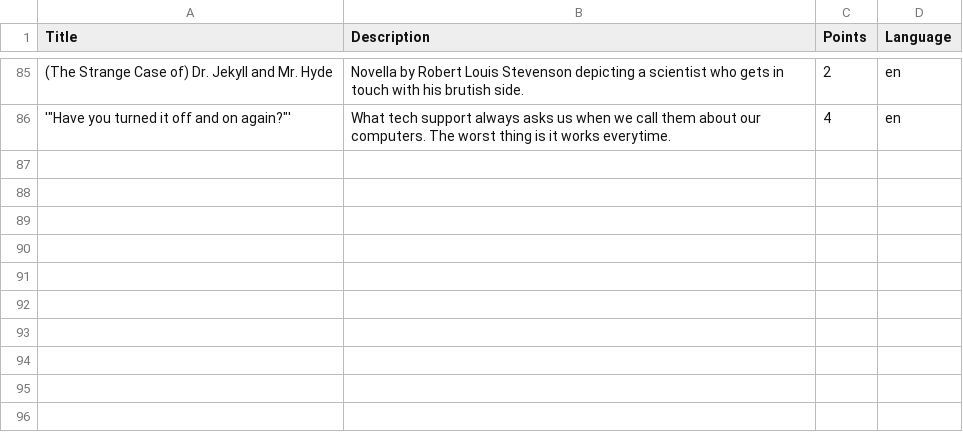
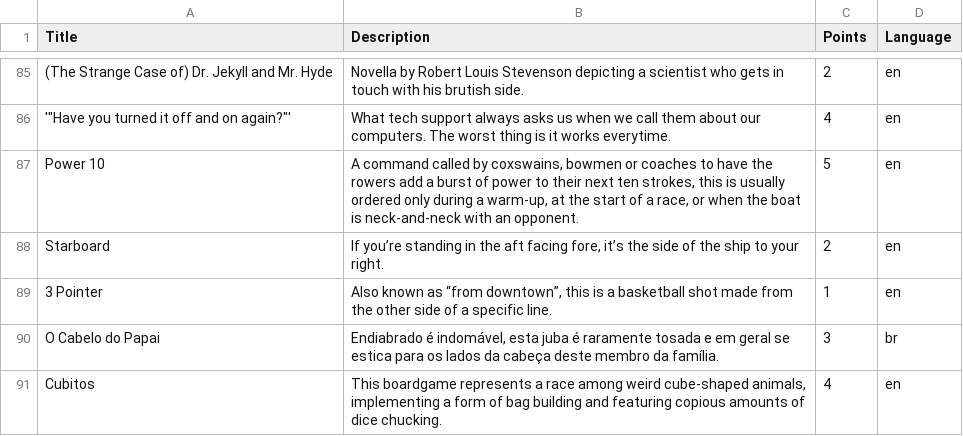
Before and after one commit to PedroMR/guess, a CSV file: cards.csv, drawn as a sheet; only a part is shown, gaps mark what is left out; the diff names each change by its address in the sheet, - before the commit and + after, or states it on an @@ line.

Commit message:
Cards, cards

```diff
--- a/cards.csv
+++ b/cards.csv
+row 87: Power 10 | A command called by coxswains, bowmen or coaches to have the rowers add a burst of power to their next ten strokes, this is usually ordered only during a warm-up, at the start of a race, or when the boat is neck-and-neck with an opponent. | 5 | en
+row 88: Starboard | If you’re standing in the aft facing fore, it’s the side of the ship to your right. | 2 | en
+row 89: 3 Pointer | Also known as “from downtown”, this is a basketball shot made from the other side of a specific line. | 1 | en
+row 90: O Cabelo do Papai | Endiabrado é indomável, esta juba é raramente tosada e em geral se estica para os lados da cabeça deste membro da família. | 3 | br
+row 91: Cubitos | This boardgame represents a race among weird cube-shaped animals, implementing a form of bag building and featuring copious amounts of dice chucking. | 4 | en
```
Also changed, not shown: 1 other file.
